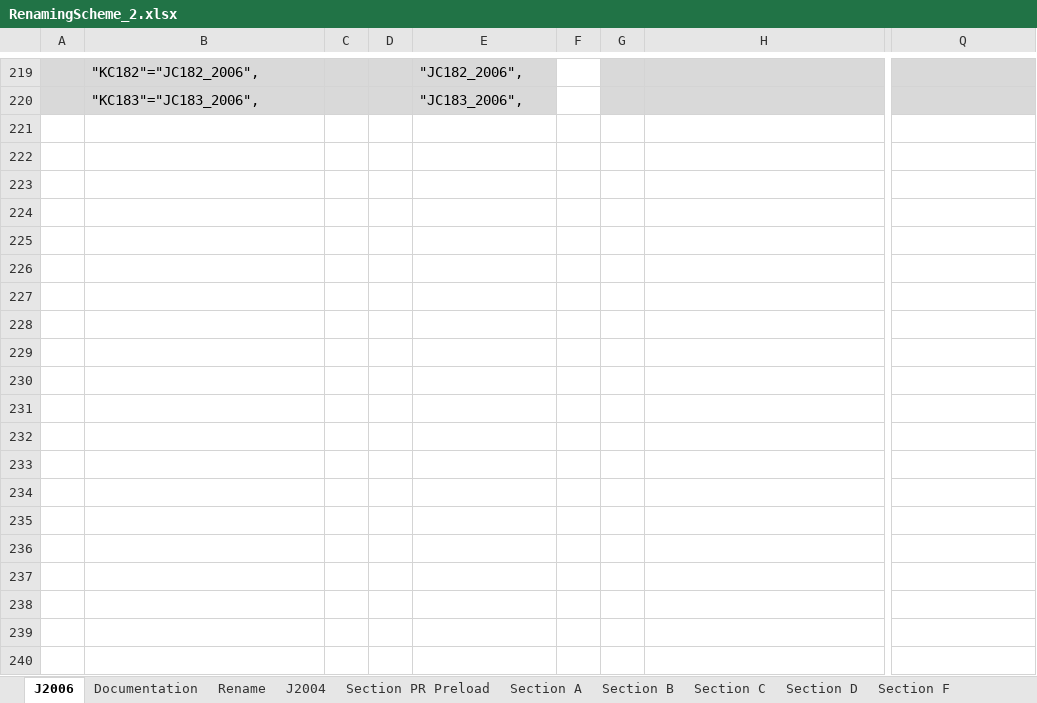
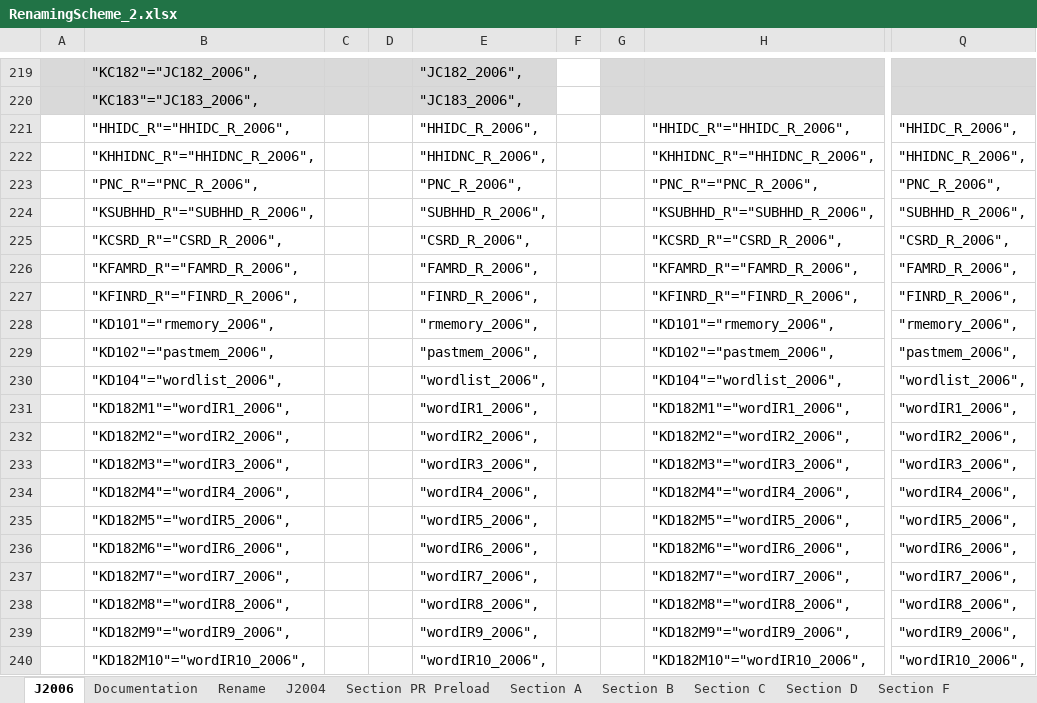
Before and after one commit to IALSA/SEC-HRS-Public, an Excel workbook: Scripts/Data/RenamingScheme_2.xlsx, sheet J2006, drawn as a sheet; only a part is shown, gaps mark what is left out; values as stored, in another font and other column widths than the file's, no borders; rows hold the shown columns only; the diff covers the shown part only; the diff names each change by its address in the sheet, - before the commit and + after, or states it on an @@ line.

```diff
--- a/Scripts/Data/RenamingScheme_2.xlsx (sheet J2006)
+++ b/Scripts/Data/RenamingScheme_2.xlsx (sheet J2006)
+row 221:  | "HHIDC_R"="HHIDC_R_2006", |  |  | "HHIDC_R_2006", |  |  | "HHIDC_R"="HHIDC_R_2006", | "HHIDC_R_2006",
+row 222:  | "KHHIDNC_R"="HHIDNC_R_2006", |  |  | "HHIDNC_R_2006", |  |  | "KHHIDNC_R"="HHIDNC_R_2006", | "HHIDNC_R_2006",
+row 223:  | "PNC_R"="PNC_R_2006", |  |  | "PNC_R_2006", |  |  | "PNC_R"="PNC_R_2006", | "PNC_R_2006",
+row 224:  | "KSUBHHD_R"="SUBHHD_R_2006", |  |  | "SUBHHD_R_2006", |  |  | "KSUBHHD_R"="SUBHHD_R_2006", | "SUBHHD_R_2006",
+row 225:  | "KCSRD_R"="CSRD_R_2006", |  |  | "CSRD_R_2006", |  |  | "KCSRD_R"="CSRD_R_2006", | "CSRD_R_2006",
+row 226:  | "KFAMRD_R"="FAMRD_R_2006", |  |  | "FAMRD_R_2006", |  |  | "KFAMRD_R"="FAMRD_R_2006", | "FAMRD_R_2006",
+row 227:  | "KFINRD_R"="FINRD_R_2006", |  |  | "FINRD_R_2006", |  |  | "KFINRD_R"="FINRD_R_2006", | "FINRD_R_2006",
+row 228:  | "KD101"="rmemory_2006", |  |  | "rmemory_2006", |  |  | "KD101"="rmemory_2006", | "rmemory_2006",
+row 229:  | "KD102"="pastmem_2006", |  |  | "pastmem_2006", |  |  | "KD102"="pastmem_2006", | "pastmem_2006",
+row 230:  | "KD104"="wordlist_2006", |  |  | "wordlist_2006", |  |  | "KD104"="wordlist_2006", | "wordlist_2006",
+row 231:  | "KD182M1"="wordIR1_2006", |  |  | "wordIR1_2006", |  |  | "KD182M1"="wordIR1_2006", | "wordIR1_2006",
+row 232:  | "KD182M2"="wordIR2_2006", |  |  | "wordIR2_2006", |  |  | "KD182M2"="wordIR2_2006", | "wordIR2_2006",
+row 233:  | "KD182M3"="wordIR3_2006", |  |  | "wordIR3_2006", |  |  | "KD182M3"="wordIR3_2006", | "wordIR3_2006",
+row 234:  | "KD182M4"="wordIR4_2006", |  |  | "wordIR4_2006", |  |  | "KD182M4"="wordIR4_2006", | "wordIR4_2006",
+row 235:  | "KD182M5"="wordIR5_2006", |  |  | "wordIR5_2006", |  |  | "KD182M5"="wordIR5_2006", | "wordIR5_2006",
+row 236:  | "KD182M6"="wordIR6_2006", |  |  | "wordIR6_2006", |  |  | "KD182M6"="wordIR6_2006", | "wordIR6_2006",
+row 237:  | "KD182M7"="wordIR7_2006", |  |  | "wordIR7_2006", |  |  | "KD182M7"="wordIR7_2006", | "wordIR7_2006",
+row 238:  | "KD182M8"="wordIR8_2006", |  |  | "wordIR8_2006", |  |  | "KD182M8"="wordIR8_2006", | "wordIR8_2006",
+row 239:  | "KD182M9"="wordIR9_2006", |  |  | "wordIR9_2006", |  |  | "KD182M9"="wordIR9_2006", | "wordIR9_2006",
+row 240:  | "KD182M10"="wordIR10_2006", |  |  | "wordIR10_2006", |  |  | "KD182M10"="wordIR10_2006", | "wordIR10_2006",
```
Also changed, not shown: 133 added rows elsewhere in this sheet, sheet Section I Physical measures, sheet Section D, sheet Section PR Preload.
